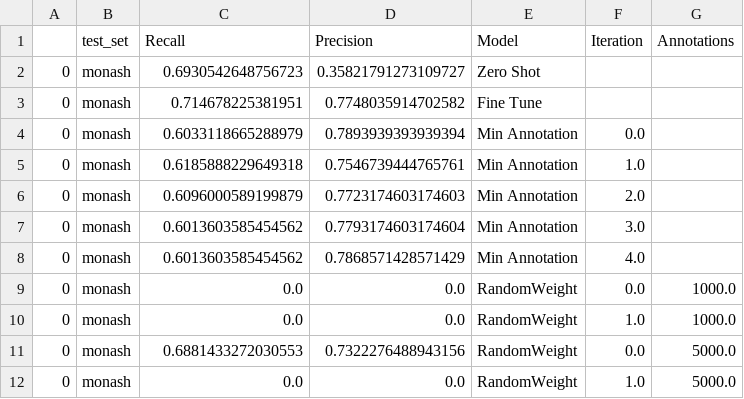
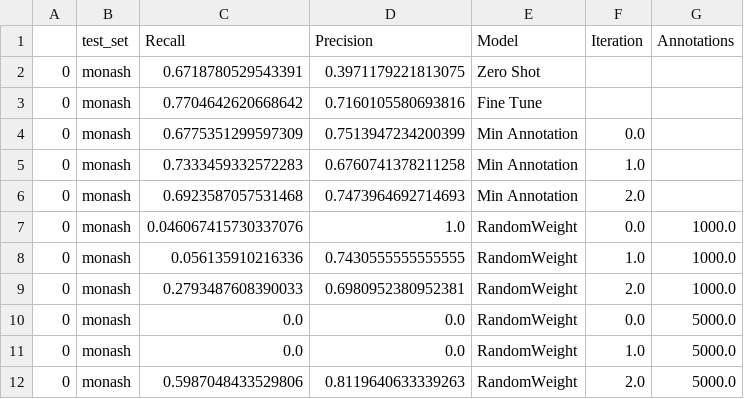
Before and after one commit to weecology/BirdDetector, a CSV file: Figures/result_monash.csv, drawn as a sheet.

Commit message:
monash

```diff
--- a/Figures/result_monash.csv
+++ b/Figures/result_monash.csv
@@ -1,12 +1,12 @@
 ,test_set,Recall,Precision,Model,Iteration,Annotations
-0,monash,0.6930542648756723,0.35821791273109727,Zero Shot,,
-0,monash,0.714678225381951,0.7748035914702582,Fine Tune,,
-0,monash,0.6033118665288979,0.7893939393939394,Min Annotation,0.0,
-0,monash,0.6185888229649318,0.7546739444765761,Min Annotation,1.0,
-0,monash,0.6096000589199879,0.7723174603174603,Min Annotation,2.0,
-0,monash,0.6013603585454562,0.7793174603174604,Min Annotation,3.0,
-0,monash,0.6013603585454562,0.7868571428571429,Min Annotation,4.0,
-0,monash,0.0,0.0,RandomWeight,0.0,1000.0
-0,monash,0.0,0.0,RandomWeight,1.0,1000.0
-0,monash,0.6881433272030553,0.7322276488943156,RandomWeight,0.0,5000.0
+0,monash,0.6718780529543391,0.3971179221813075,Zero Shot,,
+0,monash,0.7704642620668642,0.7160105580693816,Fine Tune,,
+0,monash,0.6775351299597309,0.7513947234200399,Min Annotation,0.0,
+0,monash,0.7333459332572283,0.6760741378211258,Min Annotation,1.0,
+0,monash,0.6923587057531468,0.7473964692714693,Min Annotation,2.0,
+0,monash,0.046067415730337076,1.0,RandomWeight,0.0,1000.0
+0,monash,0.056135910216336,0.7430555555555555,RandomWeight,1.0,1000.0
+0,monash,0.2793487608390033,0.6980952380952381,RandomWeight,2.0,1000.0
+0,monash,0.0,0.0,RandomWeight,0.0,5000.0
 0,monash,0.0,0.0,RandomWeight,1.0,5000.0
+0,monash,0.5987048433529806,0.8119640633339263,RandomWeight,2.0,5000.0
```
